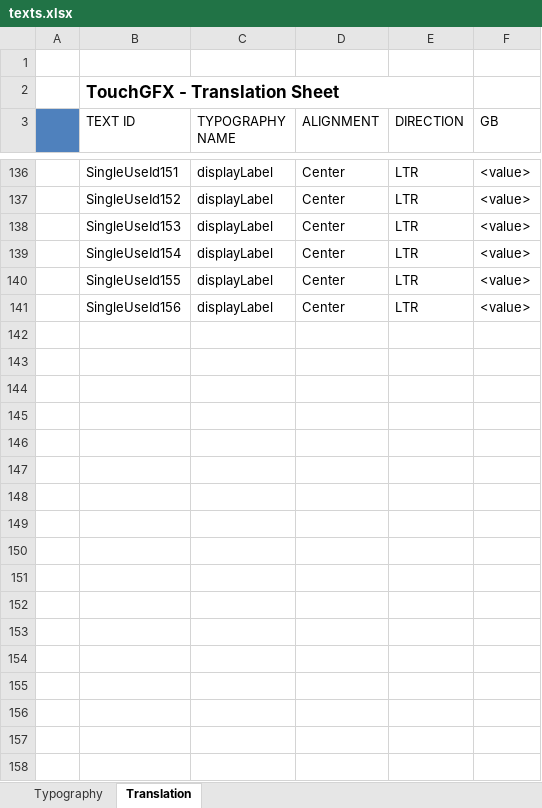
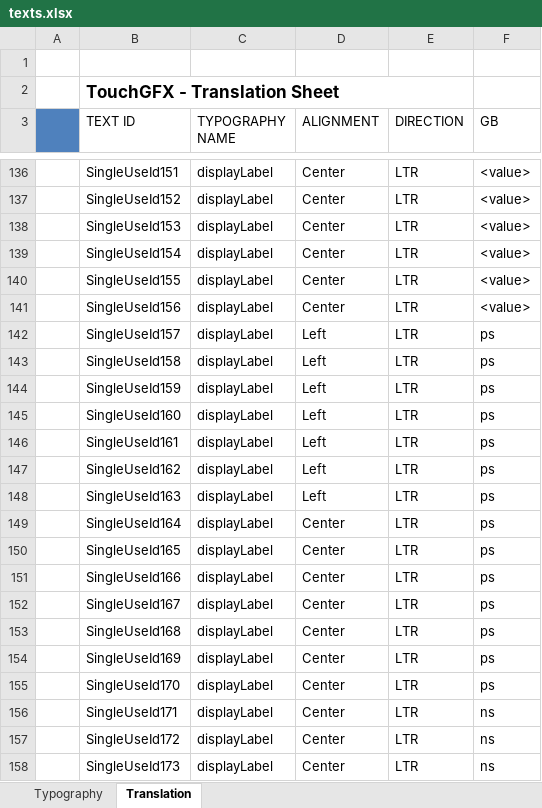
Before and after one commit to KacperJanowski98/STM32F7-TouchGFX-GUI-Time_counter, an Excel workbook: TouchGFX/assets/texts/texts.xlsx, sheet Translation, drawn as a sheet; only a part is shown, gaps mark what is left out; values as stored, in another font and other column widths than the file's, no borders; the diff covers the shown part only; the diff names each change by its address in the sheet, - before the commit and + after, or states it on an @@ line.

Commit message:
Added label for unit.

```diff
--- a/TouchGFX/assets/texts/texts.xlsx (sheet Translation)
+++ b/TouchGFX/assets/texts/texts.xlsx (sheet Translation)
+row 142:  | SingleUseId157 | displayLabel | Left | LTR | ps
+row 143:  | SingleUseId158 | displayLabel | Left | LTR | ps
+row 144:  | SingleUseId159 | displayLabel | Left | LTR | ps
+row 145:  | SingleUseId160 | displayLabel | Left | LTR | ps
+row 146:  | SingleUseId161 | displayLabel | Left | LTR | ps
+row 147:  | SingleUseId162 | displayLabel | Left | LTR | ps
+row 148:  | SingleUseId163 | displayLabel | Left | LTR | ps
+row 149:  | SingleUseId164 | displayLabel | Center | LTR | ps
+row 150:  | SingleUseId165 | displayLabel | Center | LTR | ps
+row 151:  | SingleUseId166 | displayLabel | Center | LTR | ps
+row 152:  | SingleUseId167 | displayLabel | Center | LTR | ps
+row 153:  | SingleUseId168 | displayLabel | Center | LTR | ps
+row 154:  | SingleUseId169 | displayLabel | Center | LTR | ps
+row 155:  | SingleUseId170 | displayLabel | Center | LTR | ps
+row 156:  | SingleUseId171 | displayLabel | Center | LTR | ns
+row 157:  | SingleUseId172 | displayLabel | Center | LTR | ns
+row 158:  | SingleUseId173 | displayLabel | Center | LTR | ns
```
Also changed, not shown: 18 added rows elsewhere in this sheet, 12 other files.
